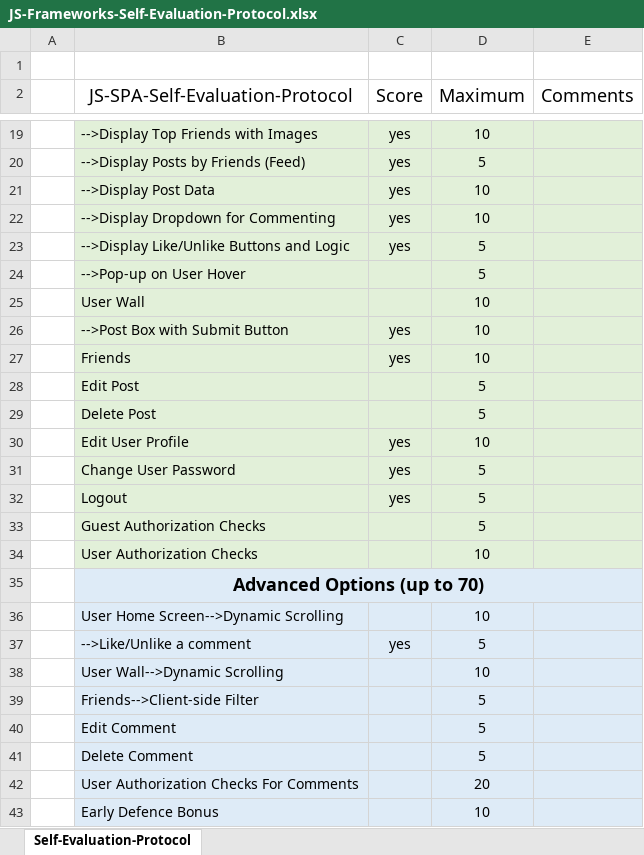
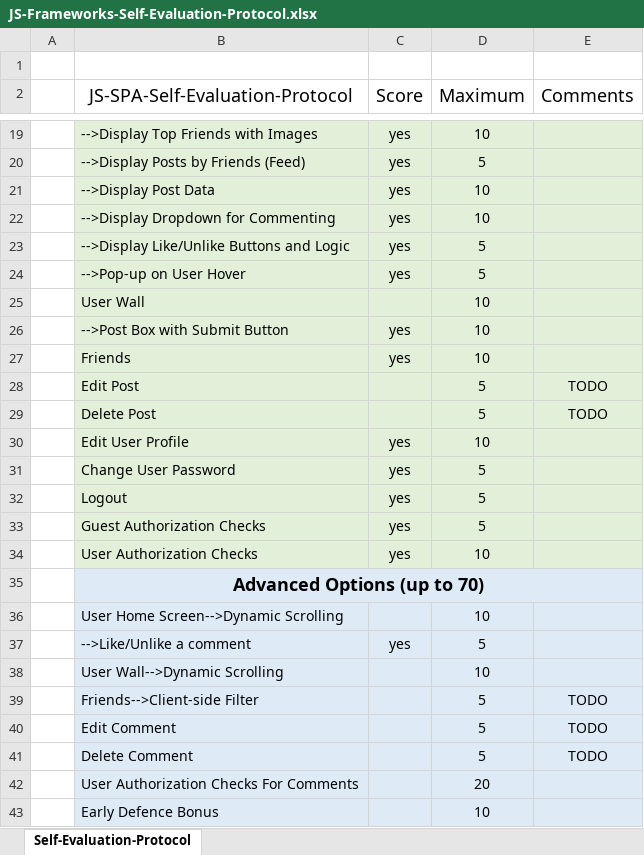
Before and after one commit to KristiyanPeshtenski/SocialNetwork, an Excel workbook: JS-Frameworks-Self-Evaluation-Protocol.xlsx, sheet Self-Evaluation-Protocol, drawn as a sheet; only a part is shown, gaps mark what is left out; values as stored, in another font and other column widths than the file's, no borders; the diff names each change by its address in the sheet, - before the commit and + after, or states it on an @@ line.

Commit message:
styles added

```diff
--- a/JS-Frameworks-Self-Evaluation-Protocol.xlsx (sheet Self-Evaluation-Protocol)
+++ b/JS-Frameworks-Self-Evaluation-Protocol.xlsx (sheet Self-Evaluation-Protocol)
-C24 (Score): (empty)
+C24 (Score): yes
-E28:E29 (Comments): (empty)
+E28:E29 (Comments): TODO
-C33:C34 (Score): (empty)
+C33:C34 (Score): yes
-E39:E41 (Comments): (empty)
+E39:E41 (Comments): TODO
```
